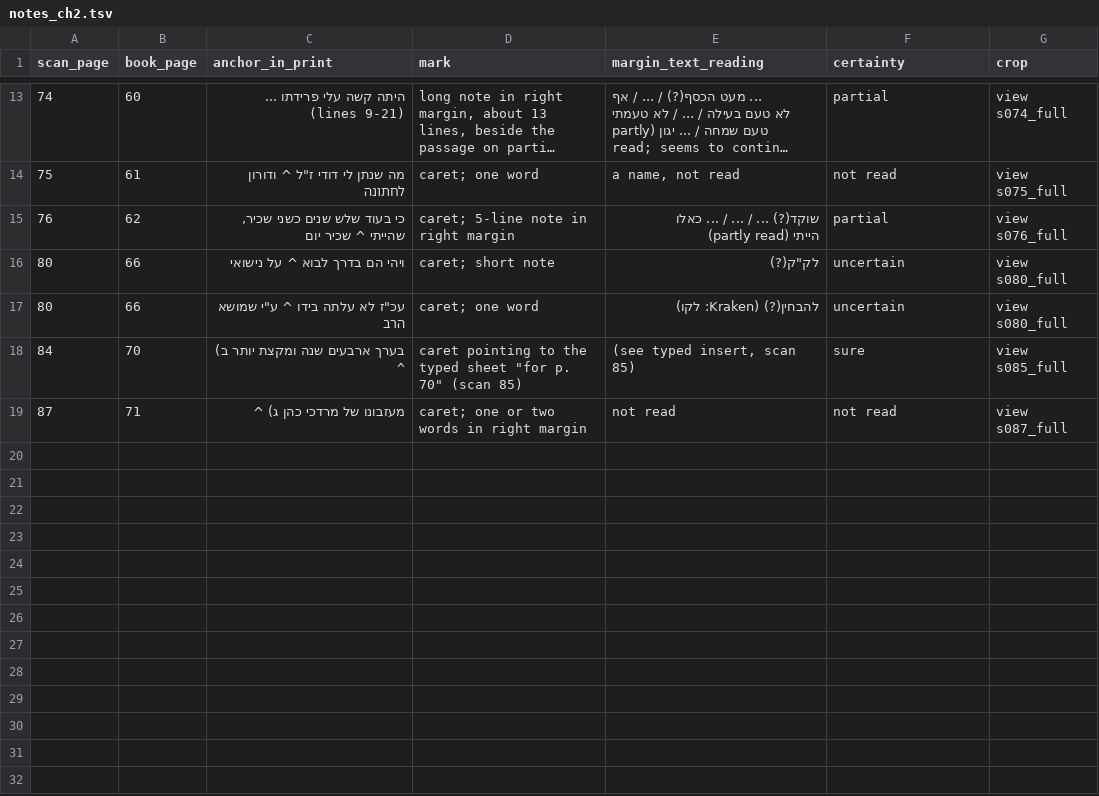
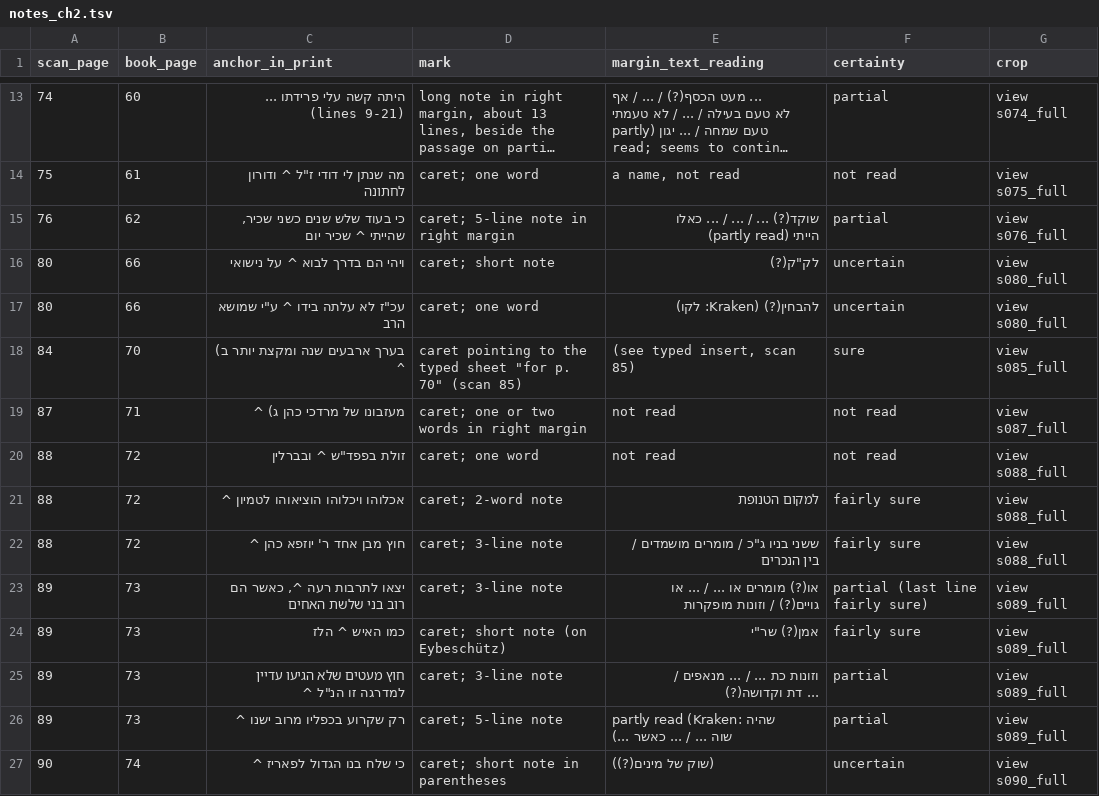
Before and after one commit to EzraBrand/emden-megillat-sefer, a TSV file: data/scholem/notes_ch2.tsv, drawn as a sheet; only a part is shown, gaps mark what is left out; long unchanged cells end in …; the diff names each change by its address in the sheet, - before the commit and + after, or states it on an @@ line.

```diff
--- a/data/scholem/notes_ch2.tsv
+++ b/data/scholem/notes_ch2.tsv
+row 20: 88 | 72 | זולת בפפד"ש ^ ובברלין | caret; one word | not read | not read | view s088_full
+row 21: 88 | 72 | אכלוהו ויכלוהו הוציאוהו לטמיון ^ | caret; 2-word note | למקום הטנופת | fairly sure | view s088_full
+row 22: 88 | 72 | חוץ מבן אחד ר' יוזפא כהן ^ | caret; 3-line note | ששני בניו ג"כ / מומרים מושמדים / בין הנכרים | fairly sure | view s088_full
+row 23: 89 | 73 | יצאו לתרבות רעה ^, כאשר הם רוב בני שלשת האחים | caret; 3-line note | או(?) מומרים או ... / ... או גויים(?) / וזונות מופקרות | partial (last line fairly sure) | view s089_full
+row 24: 89 | 73 | כמו האיש ^ הלז | caret; short note (on Eybeschütz) | אמן(?) שר"י | fairly sure | view s089_full
+row 25: 89 | 73 | חוץ מעטים שלא הגיעו עדיין למדרגה זו הנ"ל ^ | caret; 3-line note | וזונות כת ... / ... מנאפים / ... דת וקדושה(?) | partial | view s089_full
+row 26: 89 | 73 | רק שקרוע בכפליו מרוב ישנו ^ | caret; 5-line note | partly read (Kraken: שהיה שוה ... / ... כאשר ...) | partial | view s089_full
+row 27: 90 | 74 | כי שלח בנו הגדול לפאריז ^ | caret; short note in parentheses | (שוק של מינים(?)) | uncertain | view s090_full
```
Also changed, not shown: 22 other files.
